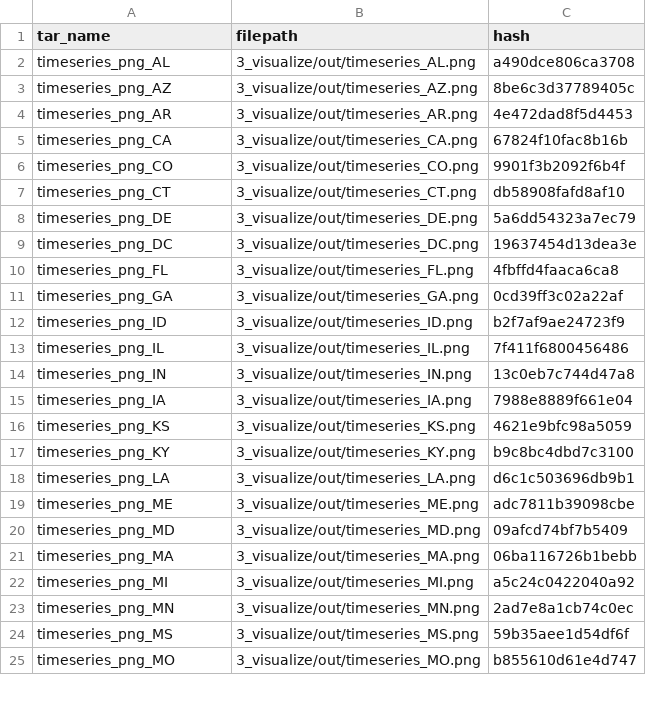
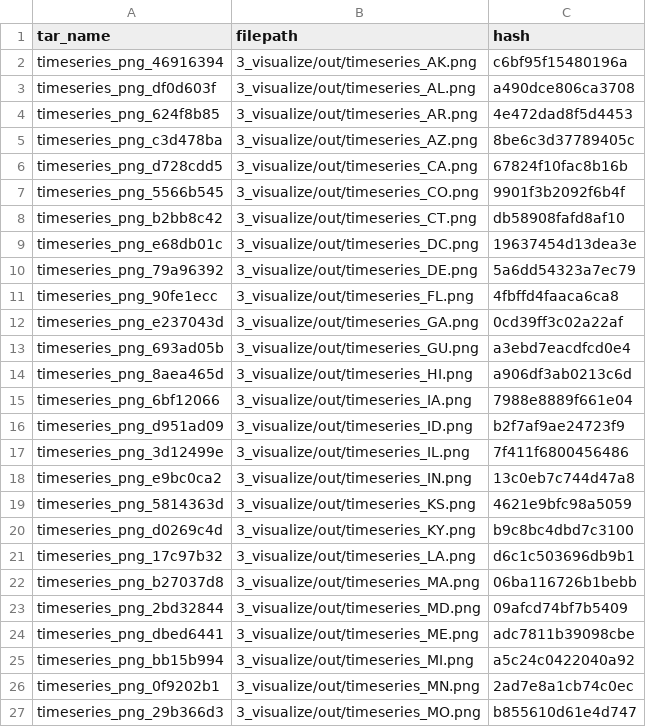
Before and after one commit to amart90/ds-pipelines-targets-3, a CSV file: 3_visualize/log/summary_state_timeseries.csv, drawn as a sheet; only a part is shown; the diff covers the shown part only.

```diff
--- a/3_visualize/log/summary_state_timeseries.csv
+++ b/3_visualize/log/summary_state_timeseries.csv
@@ -1,25 +1,27 @@
 tar_name,filepath,hash
-timeseries_png_AL,3_visualize/out/timeseries_AL.png,a490dce806ca3708
-timeseries_png_AZ,3_visualize/out/timeseries_AZ.png,8be6c3d37789405c
-timeseries_png_AR,3_visualize/out/timeseries_AR.png,4e472dad8f5d4453
-timeseries_png_CA,3_visualize/out/timeseries_CA.png,67824f10fac8b16b
-timeseries_png_CO,3_visualize/out/timeseries_CO.png,9901f3b2092f6b4f
-timeseries_png_CT,3_visualize/out/timeseries_CT.png,db58908fafd8af10
-timeseries_png_DE,3_visualize/out/timeseries_DE.png,5a6dd54323a7ec79
-timeseries_png_DC,3_visualize/out/timeseries_DC.png,19637454d13dea3e
-timeseries_png_FL,3_visualize/out/timeseries_FL.png,4fbffd4faaca6ca8
-timeseries_png_GA,3_visualize/out/timeseries_GA.png,0cd39ff3c02a22af
-timeseries_png_ID,3_visualize/out/timeseries_ID.png,b2f7af9ae24723f9
-timeseries_png_IL,3_visualize/out/timeseries_IL.png,7f411f6800456486
-timeseries_png_IN,3_visualize/out/timeseries_IN.png,13c0eb7c744d47a8
-timeseries_png_IA,3_visualize/out/timeseries_IA.png,7988e8889f661e04
-timeseries_png_KS,3_visualize/out/timeseries_KS.png,4621e9bfc98a5059
-timeseries_png_KY,3_visualize/out/timeseries_KY.png,b9c8bc4dbd7c3100
-timeseries_png_LA,3_visualize/out/timeseries_LA.png,d6c1c503696db9b1
-timeseries_png_ME,3_visualize/out/timeseries_ME.png,adc7811b39098cbe
-timeseries_png_MD,3_visualize/out/timeseries_MD.png,09afcd74bf7b5409
-timeseries_png_MA,3_visualize/out/timeseries_MA.png,06ba116726b1bebb
-timeseries_png_MI,3_visualize/out/timeseries_MI.png,a5c24c0422040a92
-timeseries_png_MN,3_visualize/out/timeseries_MN.png,2ad7e8a1cb74c0ec
-timeseries_png_MS,3_visualize/out/timeseries_MS.png,59b35aee1d54df6f
-timeseries_png_MO,3_visualize/out/timeseries_MO.png,b855610d61e4d747
+timeseries_png_46916394,3_visualize/out/timeseries_AK.png,c6bf95f15480196a
+timeseries_png_df0d603f,3_visualize/out/timeseries_AL.png,a490dce806ca3708
+timeseries_png_624f8b85,3_visualize/out/timeseries_AR.png,4e472dad8f5d4453
+timeseries_png_c3d478ba,3_visualize/out/timeseries_AZ.png,8be6c3d37789405c
+timeseries_png_d728cdd5,3_visualize/out/timeseries_CA.png,67824f10fac8b16b
+timeseries_png_5566b545,3_visualize/out/timeseries_CO.png,9901f3b2092f6b4f
+timeseries_png_b2bb8c42,3_visualize/out/timeseries_CT.png,db58908fafd8af10
+timeseries_png_e68db01c,3_visualize/out/timeseries_DC.png,19637454d13dea3e
+timeseries_png_79a96392,3_visualize/out/timeseries_DE.png,5a6dd54323a7ec79
+timeseries_png_90fe1ecc,3_visualize/out/timeseries_FL.png,4fbffd4faaca6ca8
+timeseries_png_e237043d,3_visualize/out/timeseries_GA.png,0cd39ff3c02a22af
+timeseries_png_693ad05b,3_visualize/out/timeseries_GU.png,a3ebd7eacdfcd0e4
+timeseries_png_8aea465d,3_visualize/out/timeseries_HI.png,a906df3ab0213c6d
+timeseries_png_6bf12066,3_visualize/out/timeseries_IA.png,7988e8889f661e04
+timeseries_png_d951ad09,3_visualize/out/timeseries_ID.png,b2f7af9ae24723f9
+timeseries_png_3d12499e,3_visualize/out/timeseries_IL.png,7f411f6800456486
+timeseries_png_e9bc0ca2,3_visualize/out/timeseries_IN.png,13c0eb7c744d47a8
+timeseries_png_5814363d,3_visualize/out/timeseries_KS.png,4621e9bfc98a5059
+timeseries_png_d0269c4d,3_visualize/out/timeseries_KY.png,b9c8bc4dbd7c3100
+timeseries_png_17c97b32,3_visualize/out/timeseries_LA.png,d6c1c503696db9b1
+timeseries_png_b27037d8,3_visualize/out/timeseries_MA.png,06ba116726b1bebb
+timeseries_png_2bd32844,3_visualize/out/timeseries_MD.png,09afcd74bf7b5409
+timeseries_png_dbed6441,3_visualize/out/timeseries_ME.png,adc7811b39098cbe
+timeseries_png_bb15b994,3_visualize/out/timeseries_MI.png,a5c24c0422040a92
+timeseries_png_0f9202b1,3_visualize/out/timeseries_MN.png,2ad7e8a1cb74c0ec
+timeseries_png_29b366d3,3_visualize/out/timeseries_MO.png,b855610d61e4d747
```
Also changed, not shown: 7 added rows, 9 removed rows and 20 edited cells elsewhere in this file, 3 other files.
